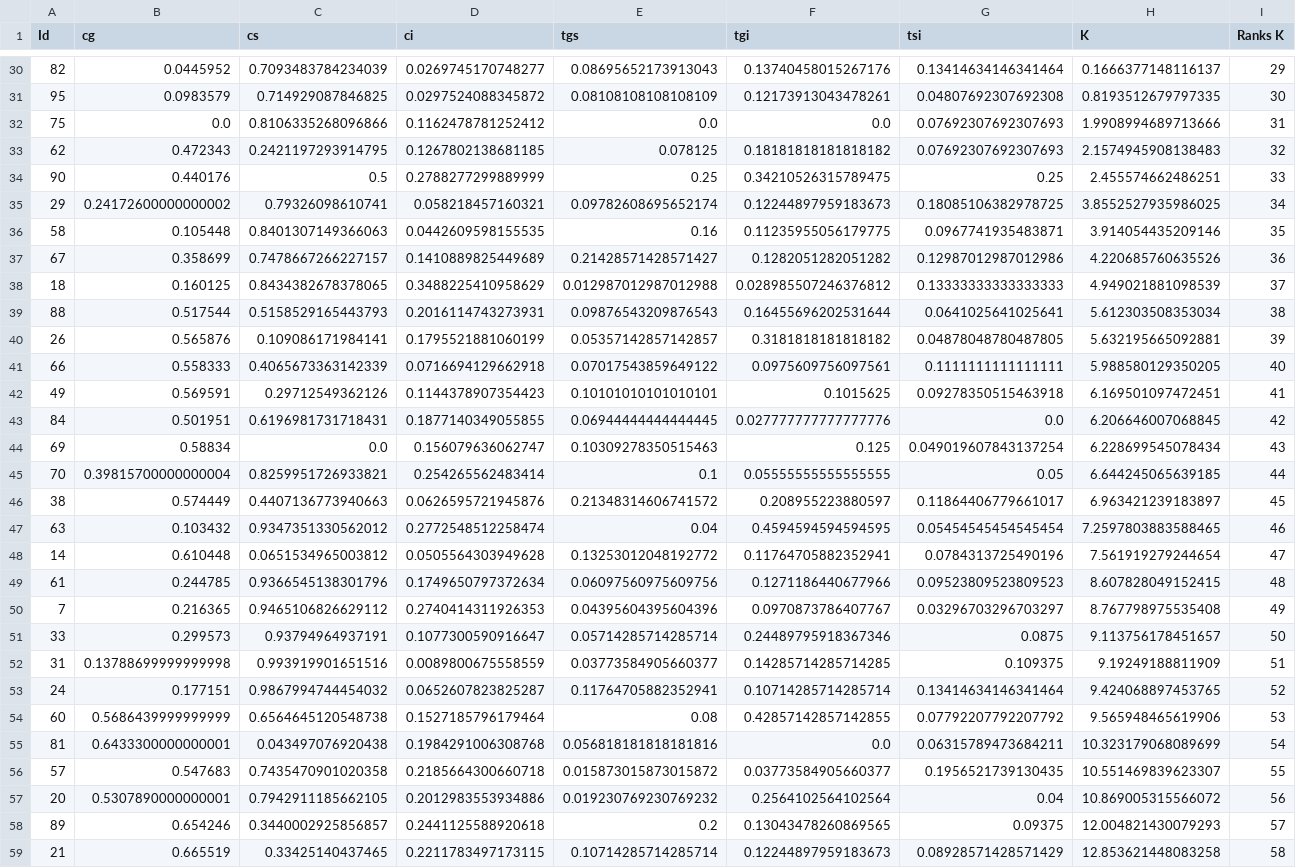
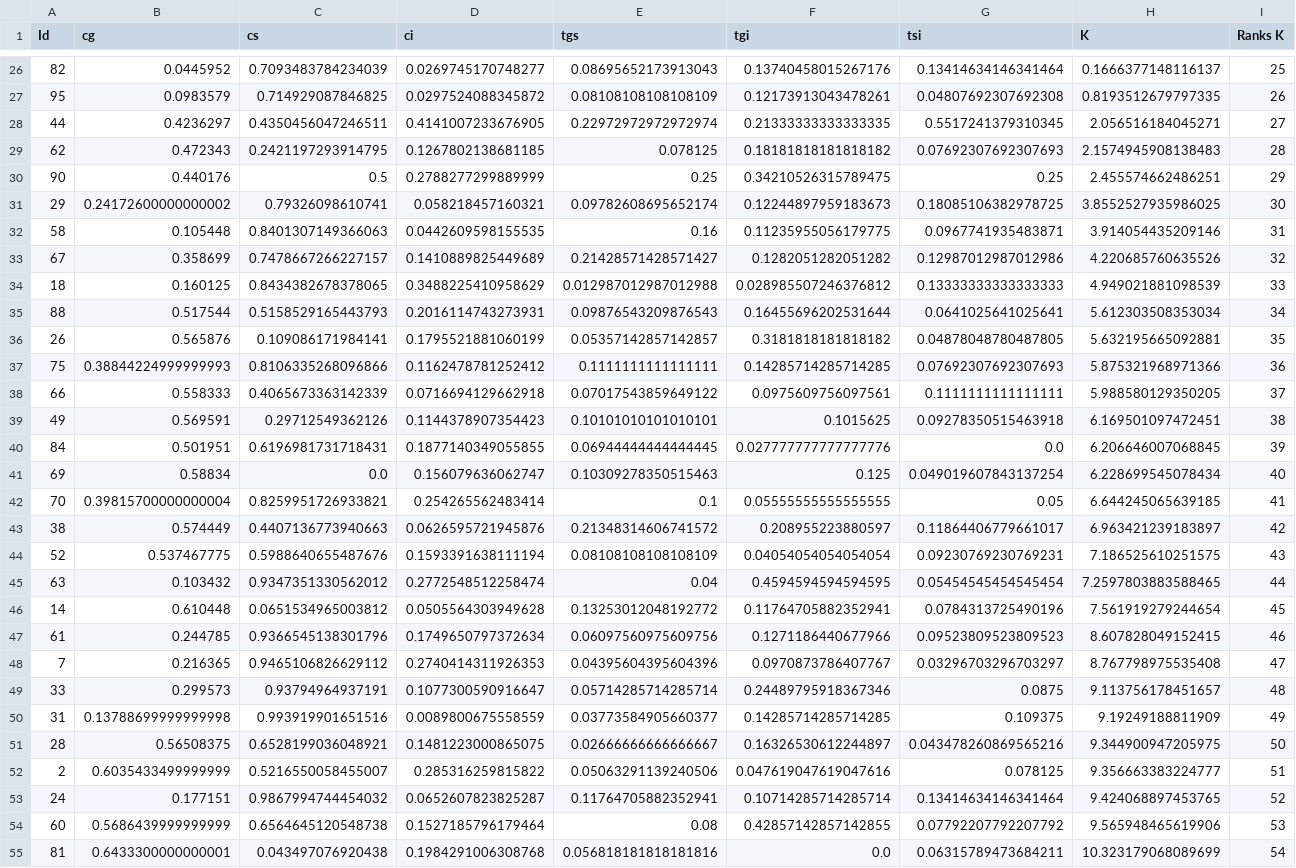
Before and after one commit to MejriY/MS2DECIDE_article_data, a TSV file: Generated/Manufactured case/4 - Summary/Compounds by K.tsv, drawn as a sheet; only a part is shown, gaps mark what is left out; the shorter side is filled out with more unchanged rows; removed rows and columns are numbered as before the commit, all else as after; the diff covers the shown part only; the diff names each change by its address in the sheet, - before the commit and + after, or states it on an @@ line.

```diff
--- a/Generated/Manufactured case/4 - Summary/Compounds by K.tsv
+++ b/Generated/Manufactured case/4 - Summary/Compounds by K.tsv
-I26 (Ranks K): 29
+I26 (Ranks K): 25
-I27 (Ranks K): 30
+I27 (Ranks K): 26
-row 32: 75 | 0.0 | 0.8106335268096866 | 0.1162478781252412 | 0.0 | 0.0 | 0.07692307692307693 | 1.9908994689713666 | 31
+row 28: 44 | 0.4236297 | 0.4350456047246511 | 0.4141007233676905 | 0.22972972972972974 | 0.21333333333333335 | 0.5517241379310345 | 2.056516184045271 | 27
-I29 (Ranks K): 32
+I29 (Ranks K): 28
-I30 (Ranks K): 33
+I30 (Ranks K): 29
-I31 (Ranks K): 34
+I31 (Ranks K): 30
-I32 (Ranks K): 35
+I32 (Ranks K): 31
-I33 (Ranks K): 36
+I33 (Ranks K): 32
-I34 (Ranks K): 37
+I34 (Ranks K): 33
-I35 (Ranks K): 38
+I35 (Ranks K): 34
-I36 (Ranks K): 39
+I36 (Ranks K): 35
+row 37: 75 | 0.38844224999999993 | 0.8106335268096866 | 0.1162478781252412 | 0.1111111111111111 | 0.14285714285714285 | 0.07692307692307693 | 5.875321968971366 | 36
-I38 (Ranks K): 40
+I38 (Ranks K): 37
-I39 (Ranks K): 41
+I39 (Ranks K): 38
-I40 (Ranks K): 42
+I40 (Ranks K): 39
-I41 (Ranks K): 43
+I41 (Ranks K): 40
-I42 (Ranks K): 44
+I42 (Ranks K): 41
-I43 (Ranks K): 45
+I43 (Ranks K): 42
+row 44: 52 | 0.537467775 | 0.5988640655487676 | 0.1593391638111194 | 0.08108108108108109 | 0.04054054054054054 | 0.09230769230769231 | 7.186525610251575 | 43
-I45 (Ranks K): 46
+I45 (Ranks K): 44
-I46 (Ranks K): 47
+I46 (Ranks K): 45
-I47 (Ranks K): 48
+I47 (Ranks K): 46
-I48 (Ranks K): 49
+I48 (Ranks K): 47
-I49 (Ranks K): 50
+I49 (Ranks K): 48
-I50 (Ranks K): 51
+I50 (Ranks K): 49
+row 51: 28 | 0.56508375 | 0.6528199036048921 | 0.1481223000865075 | 0.02666666666666667 | 0.16326530612244897 | 0.043478260869565216 | 9.344900947205975 | 50
+row 52: 2 | 0.6035433499999999 | 0.5216550058455007 | 0.285316259815822 | 0.05063291139240506 | 0.047619047619047616 | 0.078125 | 9.356663383224777 | 51
```
Also changed, not shown: 3 added rows, 7 removed rows and 25 edited cells elsewhere in this file, Generated/Manufactured case/4 - Summary/Counts.tsv, 3 other files.
